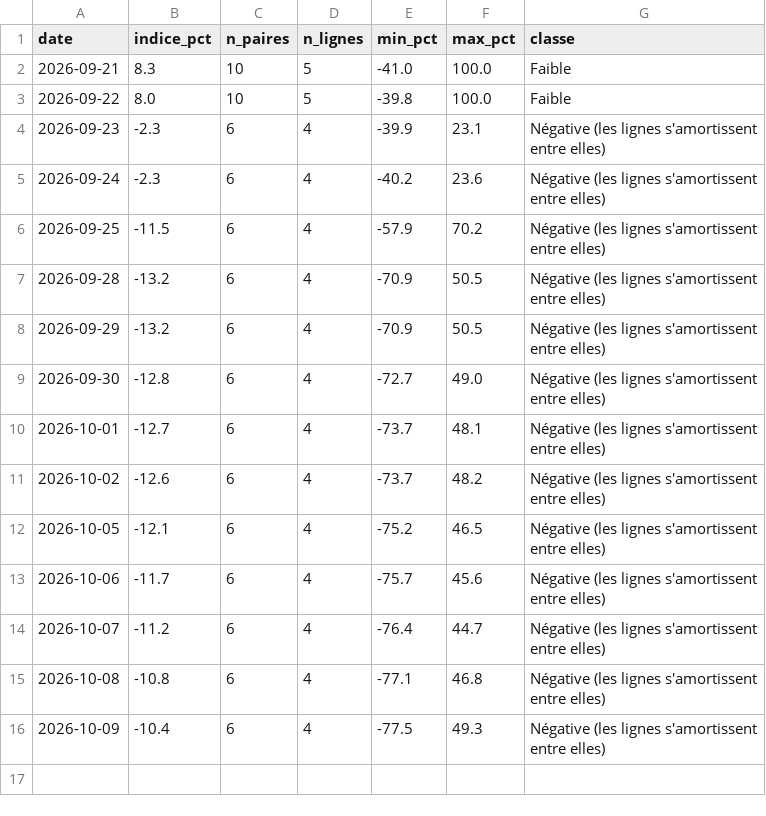
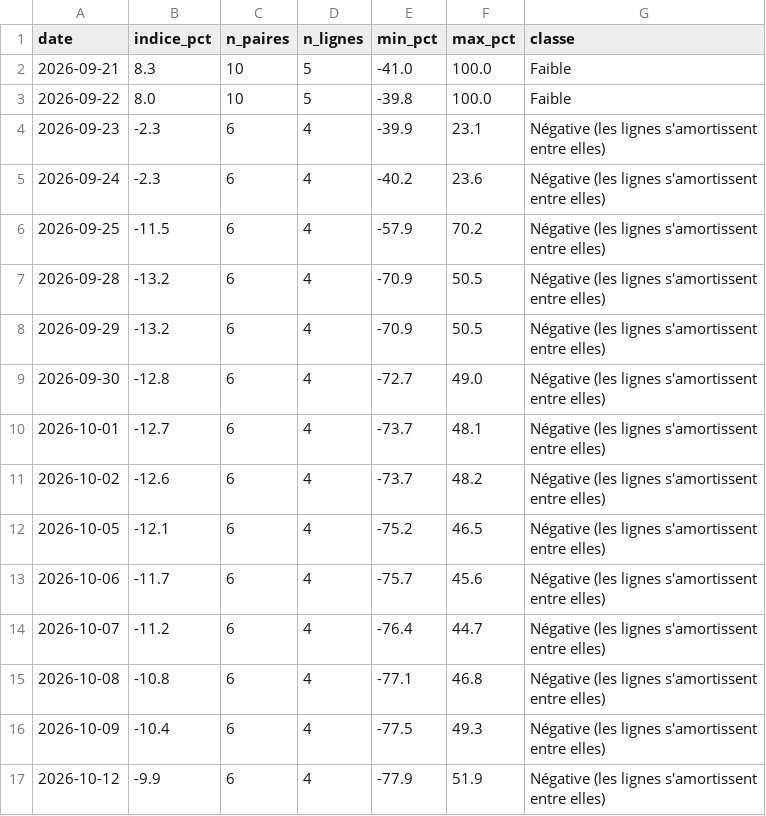
Before and after one commit to adrien13vivier-hub/projectone, a CSV file: reports/adrien/correlation_history.csv, drawn as a sheet.

```diff
--- a/reports/adrien/correlation_history.csv
+++ b/reports/adrien/correlation_history.csv
@@ -16 +16,2 @@ date,indice_pct,n_paires,n_lignes,min_pct,max_pct,classe
 2026-10-09,-10.4,6,4,-77.5,49.3,Négative (les lignes s'amortissent entre elles)
+2026-10-12,-9.9,6,4,-77.9,51.9,Négative (les lignes s'amortissent entre elles)
```
Also changed, not shown: reports/adrien/history.csv, reports/adrisis/correlation_history.csv, 49 other files.
